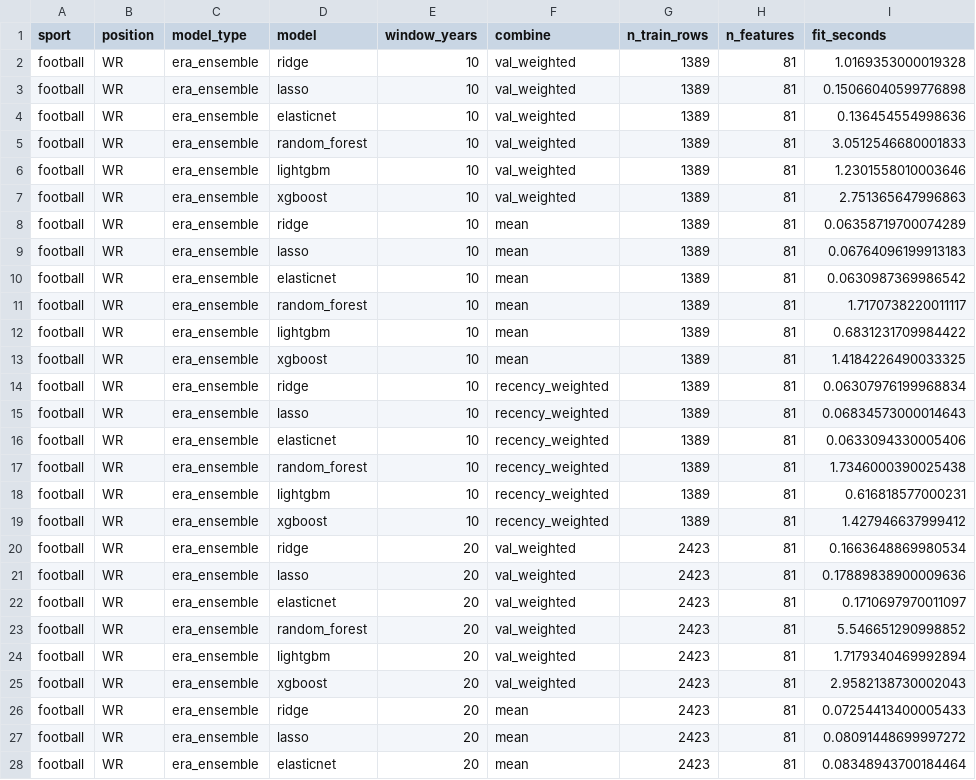
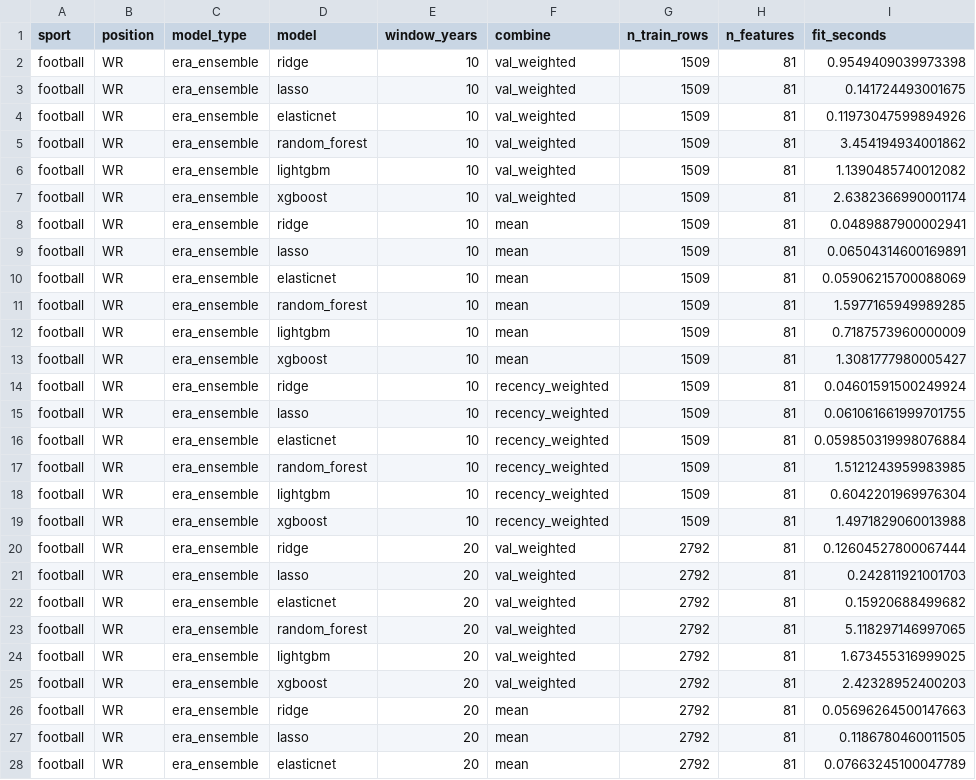
Before and after one commit to riders994/position_predictor, a CSV file: sports/football/reports/versions/football_wr/v2/cost.csv, drawn as a sheet; only a part is shown; the diff covers the shown part only.

```diff
--- a/sports/football/reports/versions/football_wr/v2/cost.csv
+++ b/sports/football/reports/versions/football_wr/v2/cost.csv
@@ -1,28 +1,28 @@
 sport,position,model_type,model,window_years,combine,n_train_rows,n_features,fit_seconds
-football,WR,era_ensemble,ridge,10,val_weighted,1389,81,1.0169353000019328
-football,WR,era_ensemble,lasso,10,val_weighted,1389,81,0.15066040599776898
-football,WR,era_ensemble,elasticnet,10,val_weighted,1389,81,0.136454554998636
-football,WR,era_ensemble,random_forest,10,val_weighted,1389,81,3.0512546680001833
-football,WR,era_ensemble,lightgbm,10,val_weighted,1389,81,1.2301558010003646
-football,WR,era_ensemble,xgboost,10,val_weighted,1389,81,2.751365647996863
-football,WR,era_ensemble,ridge,10,mean,1389,81,0.06358719700074289
-football,WR,era_ensemble,lasso,10,mean,1389,81,0.06764096199913183
-football,WR,era_ensemble,elasticnet,10,mean,1389,81,0.0630987369986542
-football,WR,era_ensemble,random_forest,10,mean,1389,81,1.7170738220011117
-football,WR,era_ensemble,lightgbm,10,mean,1389,81,0.6831231709984422
-football,WR,era_ensemble,xgboost,10,mean,1389,81,1.4184226490033325
-football,WR,era_ensemble,ridge,10,recency_weighted,1389,81,0.06307976199968834
-football,WR,era_ensemble,lasso,10,recency_weighted,1389,81,0.06834573000014643
-football,WR,era_ensemble,elasticnet,10,recency_weighted,1389,81,0.0633094330005406
-football,WR,era_ensemble,random_forest,10,recency_weighted,1389,81,1.7346000390025438
-football,WR,era_ensemble,lightgbm,10,recency_weighted,1389,81,0.616818577000231
-football,WR,era_ensemble,xgboost,10,recency_weighted,1389,81,1.427946637999412
-football,WR,era_ensemble,ridge,20,val_weighted,2423,81,0.1663648869980534
-football,WR,era_ensemble,lasso,20,val_weighted,2423,81,0.17889838900009636
-football,WR,era_ensemble,elasticnet,20,val_weighted,2423,81,0.1710697970011097
-football,WR,era_ensemble,random_forest,20,val_weighted,2423,81,5.546651290998852
-football,WR,era_ensemble,lightgbm,20,val_weighted,2423,81,1.7179340469992894
-football,WR,era_ensemble,xgboost,20,val_weighted,2423,81,2.9582138730002043
-football,WR,era_ensemble,ridge,20,mean,2423,81,0.07254413400005433
-football,WR,era_ensemble,lasso,20,mean,2423,81,0.08091448699997272
-football,WR,era_ensemble,elasticnet,20,mean,2423,81,0.08348943700184464
+football,WR,era_ensemble,ridge,10,val_weighted,1509,81,0.9549409039973398
+football,WR,era_ensemble,lasso,10,val_weighted,1509,81,0.141724493001675
+football,WR,era_ensemble,elasticnet,10,val_weighted,1509,81,0.11973047599894926
+football,WR,era_ensemble,random_forest,10,val_weighted,1509,81,3.454194934001862
+football,WR,era_ensemble,lightgbm,10,val_weighted,1509,81,1.1390485740012082
+football,WR,era_ensemble,xgboost,10,val_weighted,1509,81,2.6382366990001174
+football,WR,era_ensemble,ridge,10,mean,1509,81,0.0489887900002941
+football,WR,era_ensemble,lasso,10,mean,1509,81,0.06504314600169891
+football,WR,era_ensemble,elasticnet,10,mean,1509,81,0.05906215700088069
+football,WR,era_ensemble,random_forest,10,mean,1509,81,1.5977165949989285
+football,WR,era_ensemble,lightgbm,10,mean,1509,81,0.7187573960000009
+football,WR,era_ensemble,xgboost,10,mean,1509,81,1.3081777980005427
+football,WR,era_ensemble,ridge,10,recency_weighted,1509,81,0.04601591500249924
+football,WR,era_ensemble,lasso,10,recency_weighted,1509,81,0.061061661999701755
+football,WR,era_ensemble,elasticnet,10,recency_weighted,1509,81,0.059850319998076884
+football,WR,era_ensemble,random_forest,10,recency_weighted,1509,81,1.5121243959983985
+football,WR,era_ensemble,lightgbm,10,recency_weighted,1509,81,0.6042201969976304
+football,WR,era_ensemble,xgboost,10,recency_weighted,1509,81,1.4971829060013988
+football,WR,era_ensemble,ridge,20,val_weighted,2792,81,0.12604527800067444
+football,WR,era_ensemble,lasso,20,val_weighted,2792,81,0.242811921001703
+football,WR,era_ensemble,elasticnet,20,val_weighted,2792,81,0.15920688499682
+football,WR,era_ensemble,random_forest,20,val_weighted,2792,81,5.118297146997065
+football,WR,era_ensemble,lightgbm,20,val_weighted,2792,81,1.673455316999025
+football,WR,era_ensemble,xgboost,20,val_weighted,2792,81,2.42328952400203
+football,WR,era_ensemble,ridge,20,mean,2792,81,0.05696264500147663
+football,WR,era_ensemble,lasso,20,mean,2792,81,0.1186780460011505
+football,WR,era_ensemble,elasticnet,20,mean,2792,81,0.07663245100047789
```
Also changed, not shown: 54 edited cells elsewhere in this file, sports/football/reports/versions/football_qb/v2/benchmark_comparison.csv, sports/football/reports/versions/football_qb/v2/recency.csv, 7 other files.
